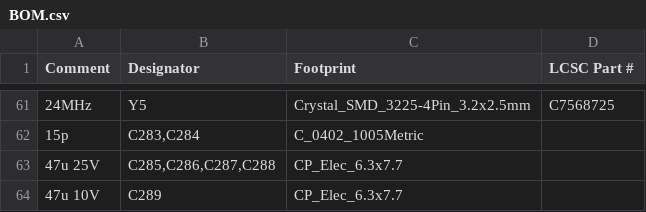
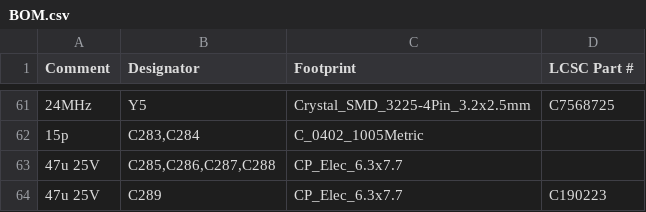
Before and after one commit to MitjaGrecky/Shtuka-druka, a CSV file: hardware/for-routing/A1/BOM.csv, drawn as a sheet; only a part is shown, gaps mark what is left out; the diff names each change by its address in the sheet, - before the commit and + after, or states it on an @@ line.

```diff
--- a/hardware/for-routing/A1/BOM.csv
+++ b/hardware/for-routing/A1/BOM.csv
-A64 (Comment): 47u 10V
+A64 (Comment): 47u 25V
-D64 (LCSC Part #): (empty)
+D64 (LCSC Part #): C190223
```
Also changed, not shown: hardware/for-routing/A1/BOM_notes.csv, 9 other files.
